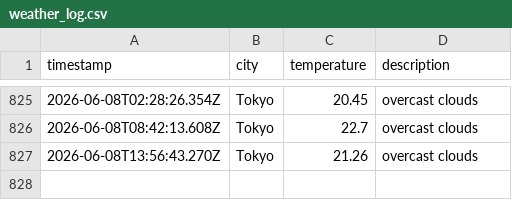
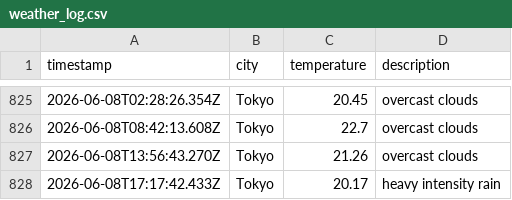
Before and after one commit to UlyssesTyson/Weather-App, a CSV file: data/weather_log.csv, drawn as a sheet; only a part is shown, gaps mark what is left out; the diff names each change by its address in the sheet, - before the commit and + after, or states it on an @@ line.

```diff
--- a/data/weather_log.csv
+++ b/data/weather_log.csv
+row 828: 2026-06-08T17:17:42.433Z | Tokyo | 20.17 | heavy intensity rain
```
Also changed, not shown: 1 other file.
